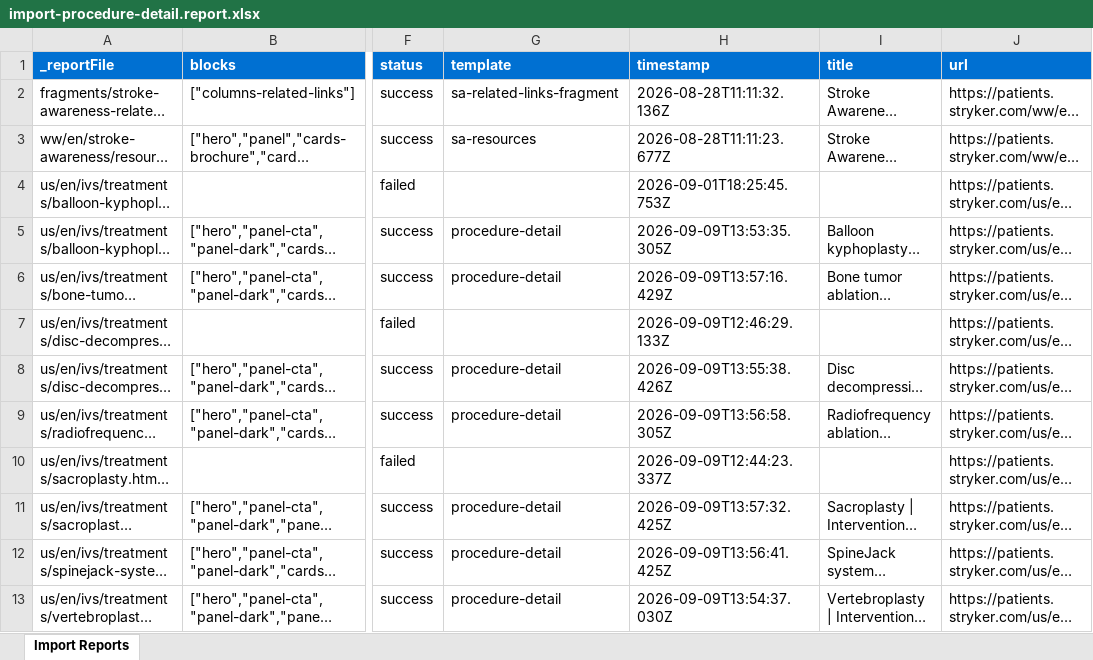
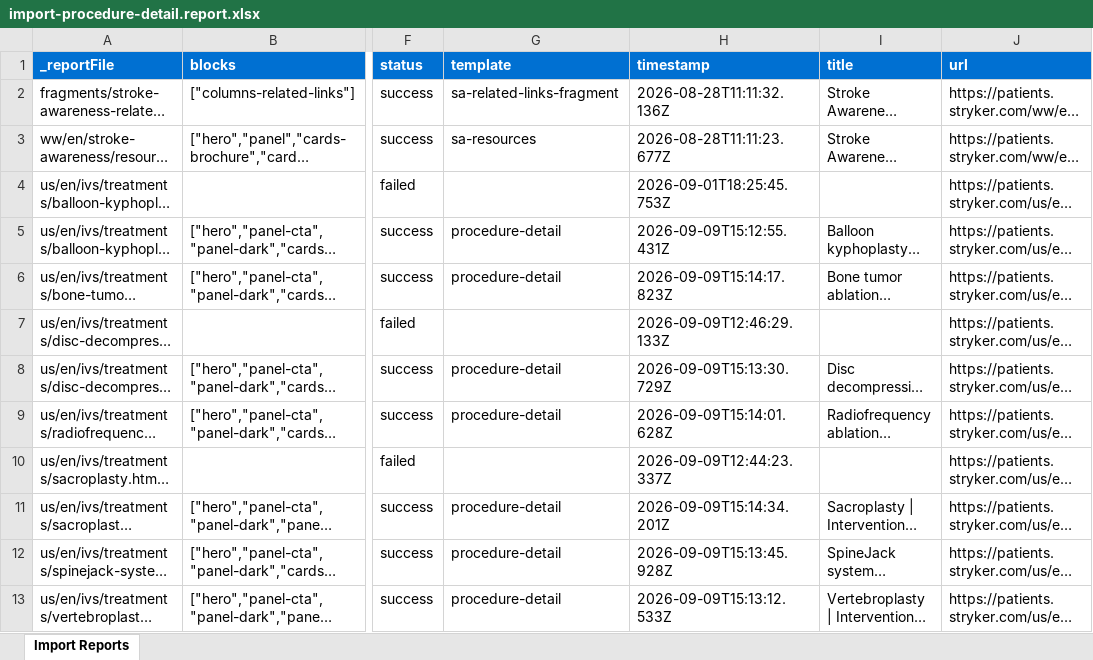
Before and after one commit to aemdemos/patients-stryker, an Excel workbook: tools/importer/reports/import-procedure-detail.report.xlsx, sheet Import Reports, drawn as a sheet; only a part is shown, gaps mark what is left out; long unchanged cells end in …; values as stored, in another font and other column widths than the file's, no borders; the diff names each change by its address in the sheet, - before the commit and + after, or states it on an @@ line.

```diff
--- a/tools/importer/reports/import-procedure-detail.report.xlsx (sheet Import Reports)
+++ b/tools/importer/reports/import-procedure-detail.report.xlsx (sheet Import Reports)
-H5 (timestamp): 2026-09-09T13:53:35.305Z
+H5 (timestamp): 2026-09-09T15:12:55.431Z
-H6 (timestamp): 2026-09-09T13:57:16.429Z
+H6 (timestamp): 2026-09-09T15:14:17.823Z
-H8 (timestamp): 2026-09-09T13:55:38.426Z
+H8 (timestamp): 2026-09-09T15:13:30.729Z
-H9 (timestamp): 2026-09-09T13:56:58.305Z
+H9 (timestamp): 2026-09-09T15:14:01.628Z
-H11 (timestamp): 2026-09-09T13:57:32.425Z
+H11 (timestamp): 2026-09-09T15:14:34.201Z
-H12 (timestamp): 2026-09-09T13:56:41.425Z
+H12 (timestamp): 2026-09-09T15:13:45.928Z
-H13 (timestamp): 2026-09-09T13:54:37.030Z
+H13 (timestamp): 2026-09-09T15:13:12.533Z
```
Also changed, not shown: 9 other files.
